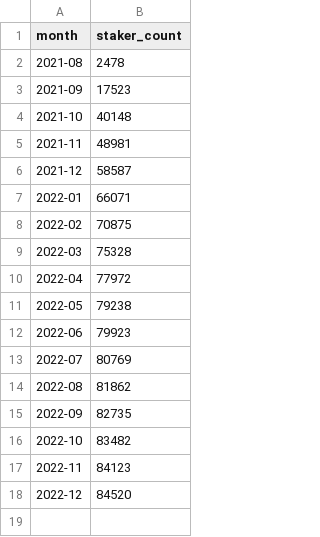
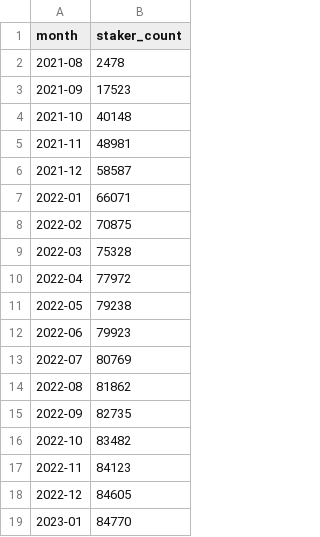
Before and after one commit to h4wk10/solana-staking-pool, a CSV file: data/sc.csv, drawn as a sheet.

```diff
--- a/data/sc.csv
+++ b/data/sc.csv
@@ -17,2 +17,3 @@ month,staker_count
 2022-11,84123
-2022-12,84520
+2022-12,84605
+2023-01,84770
```
Also changed, not shown: data/eth_bridgers_df.csv, data/marinade_instant_unstaking.csv, 2 other files.
